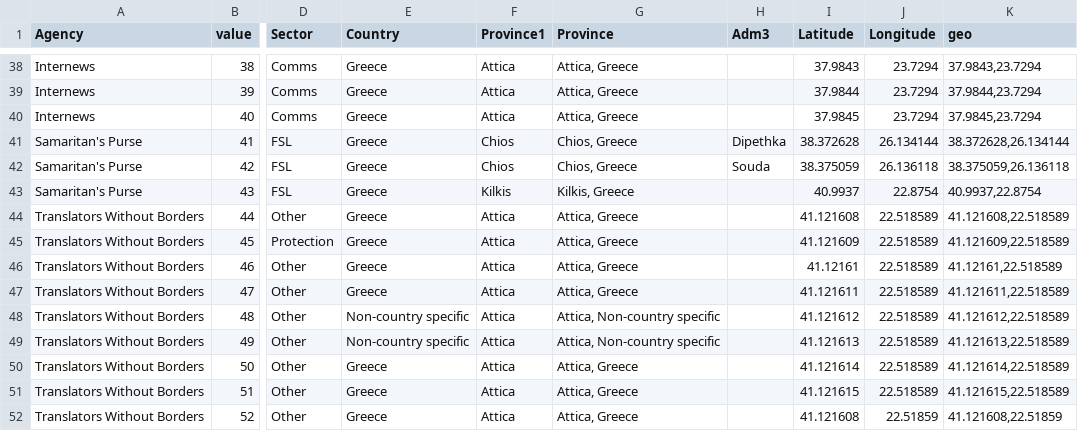
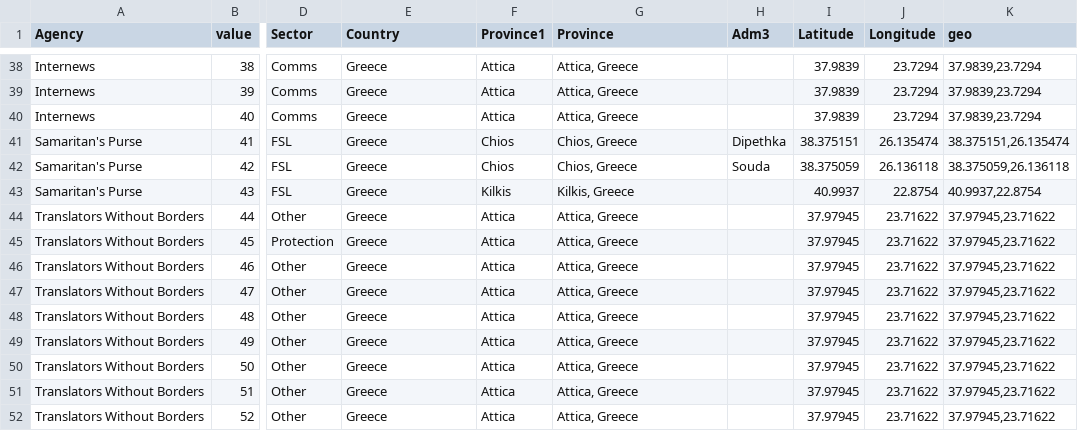
Before and after one commit to KennyMacfadyen/StartNetworkEuropeanRefugeeResponse3W, a TSV file: ERR2Interim_16Jun_KM.tsv, drawn as a sheet; only a part is shown, gaps mark what is left out; the diff covers the shown part only; the diff names each change by its address in the sheet, - before the commit and + after, or states it on an @@ line.

```diff
--- a/ERR2Interim_16Jun_KM.tsv
+++ b/ERR2Interim_16Jun_KM.tsv
-I38 (Latitude): 37.9843
+I38 (Latitude): 37.9839
-K38 (geo): 37.9843,23.7294
+K38 (geo): 37.9839,23.7294
-I39 (Latitude): 37.9844
+I39 (Latitude): 37.9839
-K39 (geo): 37.9844,23.7294
+K39 (geo): 37.9839,23.7294
-I40 (Latitude): 37.9845
+I40 (Latitude): 37.9839
-K40 (geo): 37.9845,23.7294
+K40 (geo): 37.9839,23.7294
-I41 (Latitude): 38.372628
+I41 (Latitude): 38.375151
-J41 (Longitude): 26.134144
+J41 (Longitude): 26.135474
-K41 (geo): 38.372628,26.134144
+K41 (geo): 38.375151,26.135474
-I44 (Latitude): 41.121608
+I44 (Latitude): 37.97945
-J44:J51 (Longitude): 22.518589
+J44:J51 (Longitude): 23.71622
-K44 (geo): 41.121608,22.518589
+K44 (geo): 37.97945,23.71622
-I45 (Latitude): 41.121609
+I45 (Latitude): 37.97945
-K45 (geo): 41.121609,22.518589
+K45 (geo): 37.97945,23.71622
-I46 (Latitude): 41.12161
+I46 (Latitude): 37.97945
-K46 (geo): 41.12161,22.518589
+K46 (geo): 37.97945,23.71622
-I47 (Latitude): 41.121611
+I47 (Latitude): 37.97945
-K47 (geo): 41.121611,22.518589
+K47 (geo): 37.97945,23.71622
-E48:E49 (Country): Non-country specific
+E48:E49 (Country): Greece
-G48:G49 (Province): Attica, Non-country specific
+G48:G49 (Province): Attica, Greece
-I48 (Latitude): 41.121612
+I48 (Latitude): 37.97945
-K48 (geo): 41.121612,22.518589
+K48 (geo): 37.97945,23.71622
-I49 (Latitude): 41.121613
+I49 (Latitude): 37.97945
-K49 (geo): 41.121613,22.518589
+K49 (geo): 37.97945,23.71622
-I50 (Latitude): 41.121614
+I50 (Latitude): 37.97945
-K50 (geo): 41.121614,22.518589
+K50 (geo): 37.97945,23.71622
-I51 (Latitude): 41.121615
+I51 (Latitude): 37.97945
-K51 (geo): 41.121615,22.518589
+K51 (geo): 37.97945,23.71622
-I52 (Latitude): 41.121608
+I52 (Latitude): 37.97945
-J52 (Longitude): 22.51859
+J52 (Longitude): 23.71622
-K52 (geo): 41.121608,22.51859
+K52 (geo): 37.97945,23.71622
```
Also changed, not shown: 84 edited cells elsewhere in this file.
